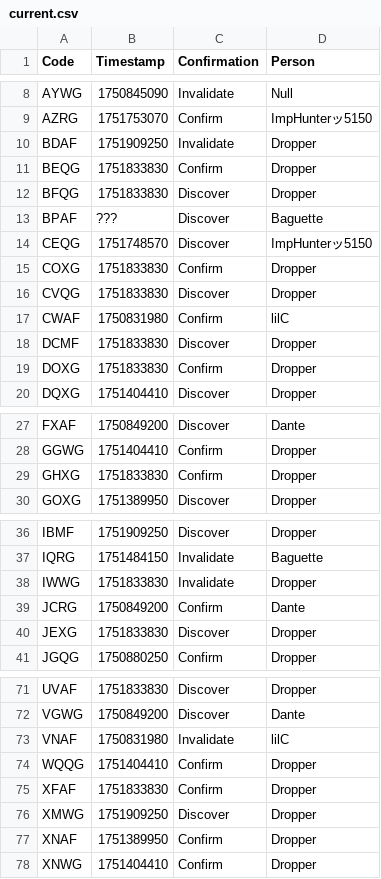
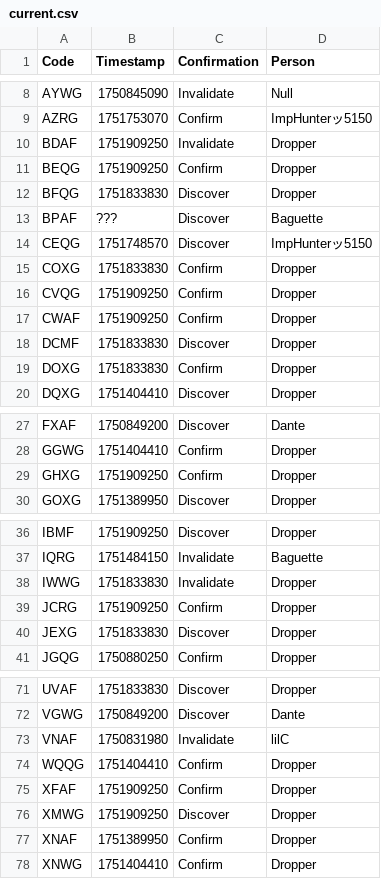
Before and after one commit to Sparxist/GlitchedLobbiesAU, a CSV file: current.csv, drawn as a sheet; only a part is shown, gaps mark what is left out; the diff covers the shown part only.

```diff
--- a/current.csv
+++ b/current.csv
@@ -10,3 +10,3 @@ AZRG,1751753070,Confirm,ImpHunterッ5150
 BDAF,1751909250,Invalidate,Dropper
-BEQG,1751833830,Confirm,Dropper
+BEQG,1751909250,Confirm,Dropper
 BFQG,1751833830,Discover,Dropper
@@ -15,4 +15,4 @@ CEQG,1751748570,Discover,ImpHunterッ5150
 COXG,1751833830,Confirm,Dropper
-CVQG,1751833830,Discover,Dropper
-CWAF,1750831980,Confirm,lilC
+CVQG,1751909250,Confirm,Dropper
+CWAF,1751909250,Confirm,Dropper
 DCMF,1751833830,Discover,Dropper
@@ -28,3 +28,3 @@ FXAF,1750849200,Discover,Dante
 GGWG,1751404410,Confirm,Dropper
-GHXG,1751833830,Confirm,Dropper
+GHXG,1751909250,Confirm,Dropper
 GOXG,1751389950,Discover,Dropper
@@ -38,3 +38,3 @@ IQRG,1751484150,Invalidate,Baguette
 IWWG,1751833830,Invalidate,Dropper
-JCRG,1750849200,Confirm,Dante
+JCRG,1751909250,Confirm,Dropper
 JEXG,1751833830,Discover,Dropper
@@ -74,3 +74,3 @@ VNAF,1750831980,Invalidate,lilC
 WQQG,1751404410,Confirm,Dropper
-XFAF,1751833830,Confirm,Dropper
+XFAF,1751909250,Confirm,Dropper
 XMWG,1751909250,Discover,Dropper
```
Also changed, not shown: 1 added row, 1 removed row and 12 edited cells elsewhere in this file.
